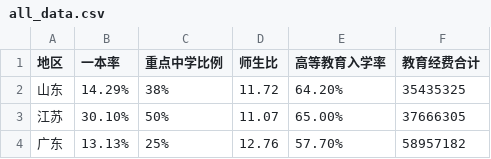
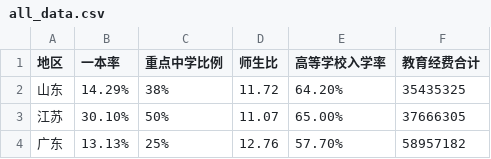
Before and after one commit to p1p1pan/Data_Visualization, a CSV file: data/all_data.csv, drawn as a sheet; only a part is shown.

```diff
--- a/data/all_data.csv
+++ b/data/all_data.csv
@@ -1,2 +1,2 @@
-地区,一本率,重点中学比例,师生比,高等教育入学率,教育经费合计
+地区,一本率,重点中学比例,师生比,高等学校入学率,教育经费合计
 山东,14.29%,38%,11.72,64.20%,35435325
```
Also changed, not shown: data/q1.csv, 4 other files.
